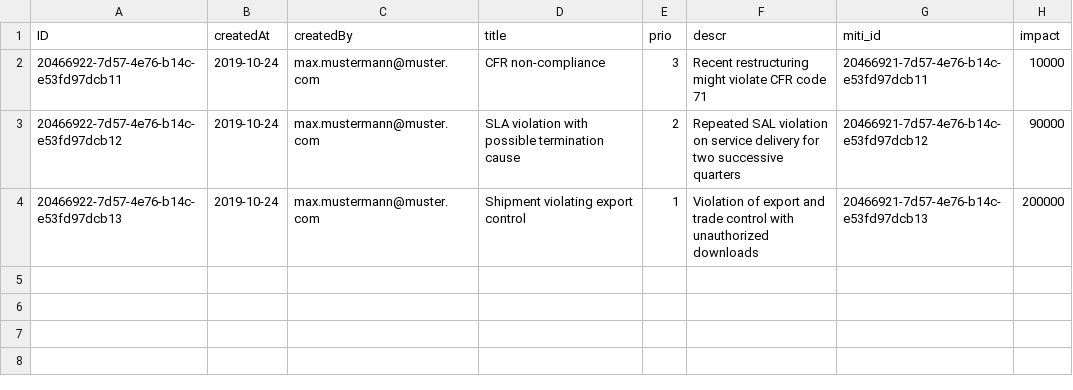
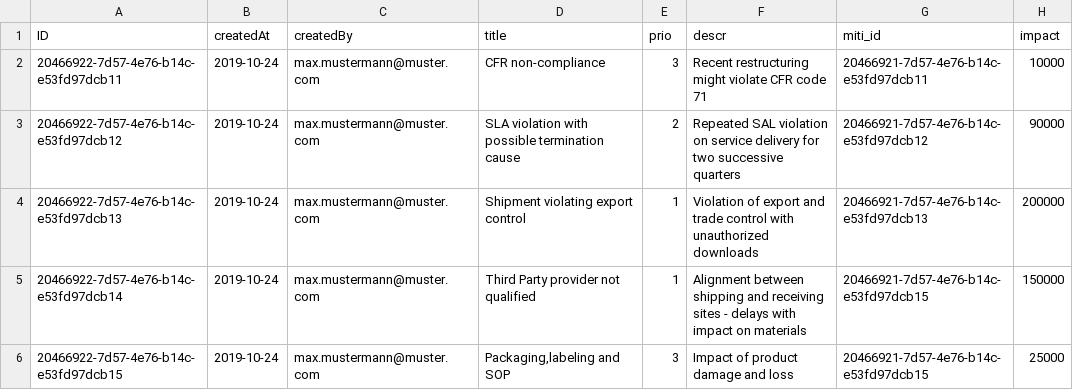
Before and after one commit to NESUN3/RISK-MANAGEMENT-APP, a CSV file: db/data/sap.ui.riskmanagement-Risks.csv, drawn as a sheet.

Commit message:
Mitigations with Risks info in the object page

```diff
--- a/db/data/sap.ui.riskmanagement-Risks.csv
+++ b/db/data/sap.ui.riskmanagement-Risks.csv
@@ -4 +4,3 @@ ID;createdAt;createdBy;title;prio;descr;miti_id;impact
 20466922-7d57-4e76-b14c-e53fd97dcb13;2019-10-24;max.mustermann@muster.com;Shipment violating export control;1;Violation of export and trade control with unauthorized downloads;20466921-7d57-4e76-b14c-e53fd97dcb13;200000
+20466922-7d57-4e76-b14c-e53fd97dcb14;2019-10-24;max.mustermann@muster.com;Third Party provider not qualified;1;Alignment between shipping and receiving sites - delays with impact on materials;20466921-7d57-4e76-b14c-e53fd97dcb15;150000
+20466922-7d57-4e76-b14c-e53fd97dcb15;2019-10-24;max.mustermann@muster.com;Packaging,labeling and SOP;3;Impact of product damage and loss;20466921-7d57-4e76-b14c-e53fd97dcb15;25000
```
Also changed, not shown: db/data/sap.ui.riskmanagement-Mitigations.csv, 1 other file.
